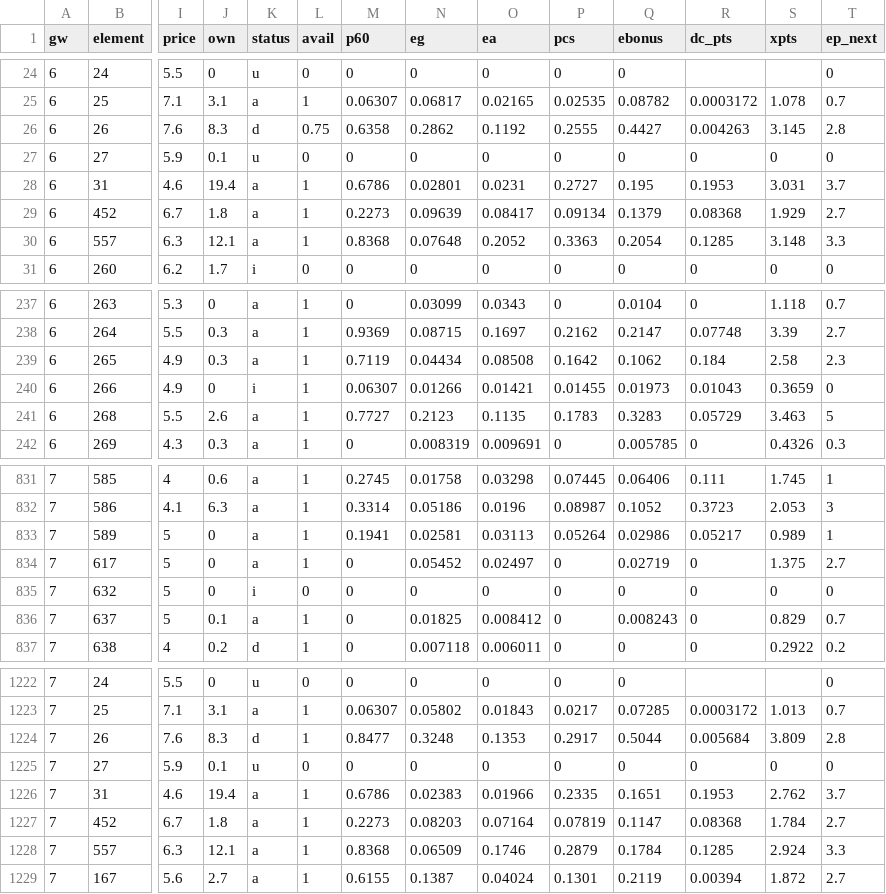
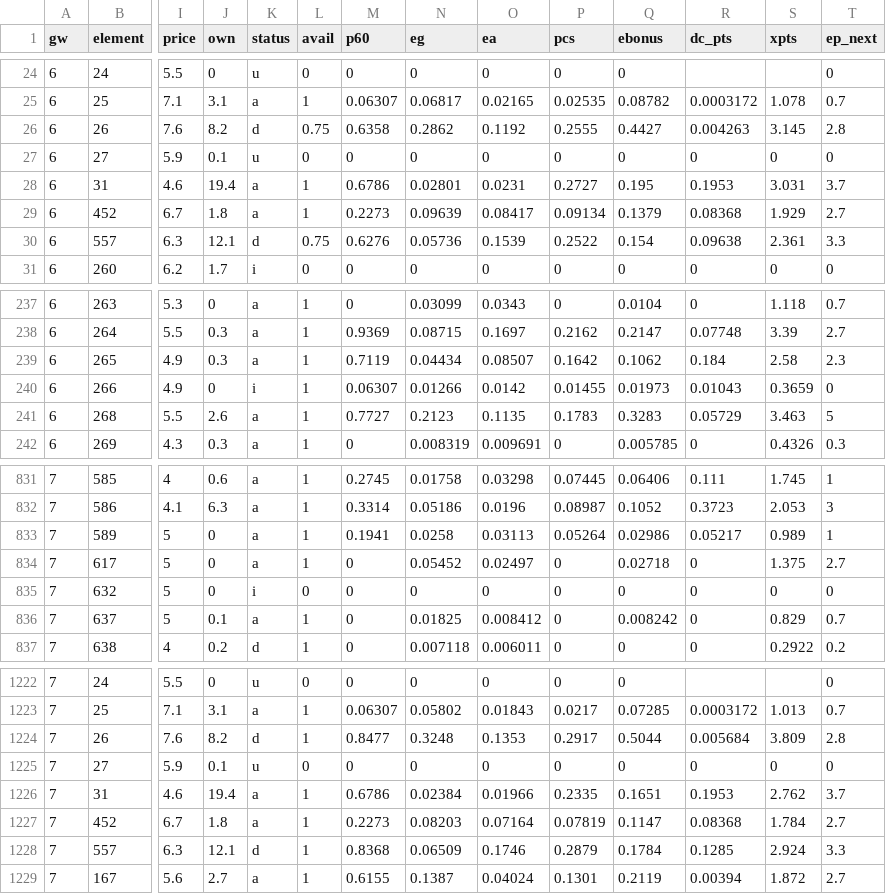
Before and after one commit to shanbhag003/pl-supercomputer, a CSV file: outputs/fpl_predictions.csv, drawn as a sheet; only a part is shown, gaps mark what is left out; the diff covers the shown part only; the diff names each change by its address in the sheet, - before the commit and + after, or states it on an @@ line.

```diff
--- a/outputs/fpl_predictions.csv
+++ b/outputs/fpl_predictions.csv
-J26 (own): 8.3
+J26 (own): 8.2
-K30 (status): a
+K30 (status): d
-L30 (avail): 1
+L30 (avail): 0.75
-M30 (p60): 0.8368
+M30 (p60): 0.6276
-N30 (eg): 0.07648
+N30 (eg): 0.05736
-O30 (ea): 0.2052
+O30 (ea): 0.1539
-P30 (pcs): 0.3363
+P30 (pcs): 0.2522
-Q30 (ebonus): 0.2054
+Q30 (ebonus): 0.154
-R30 (dc_pts): 0.1285
+R30 (dc_pts): 0.09638
-S30 (xpts): 3.148
+S30 (xpts): 2.361
-O239 (ea): 0.08508
+O239 (ea): 0.08507
-O240 (ea): 0.01421
+O240 (ea): 0.0142
-N833 (eg): 0.02581
+N833 (eg): 0.0258
-Q834 (ebonus): 0.02719
+Q834 (ebonus): 0.02718
-Q836 (ebonus): 0.008243
+Q836 (ebonus): 0.008242
-J1224 (own): 8.3
+J1224 (own): 8.2
-N1226 (eg): 0.02383
+N1226 (eg): 0.02384
-K1228 (status): a
+K1228 (status): d
```
Also changed, not shown: 83 edited cells elsewhere in this file, outputs/fpl_benchmark.csv, outputs/match_predictions.csv, 5 other files.
